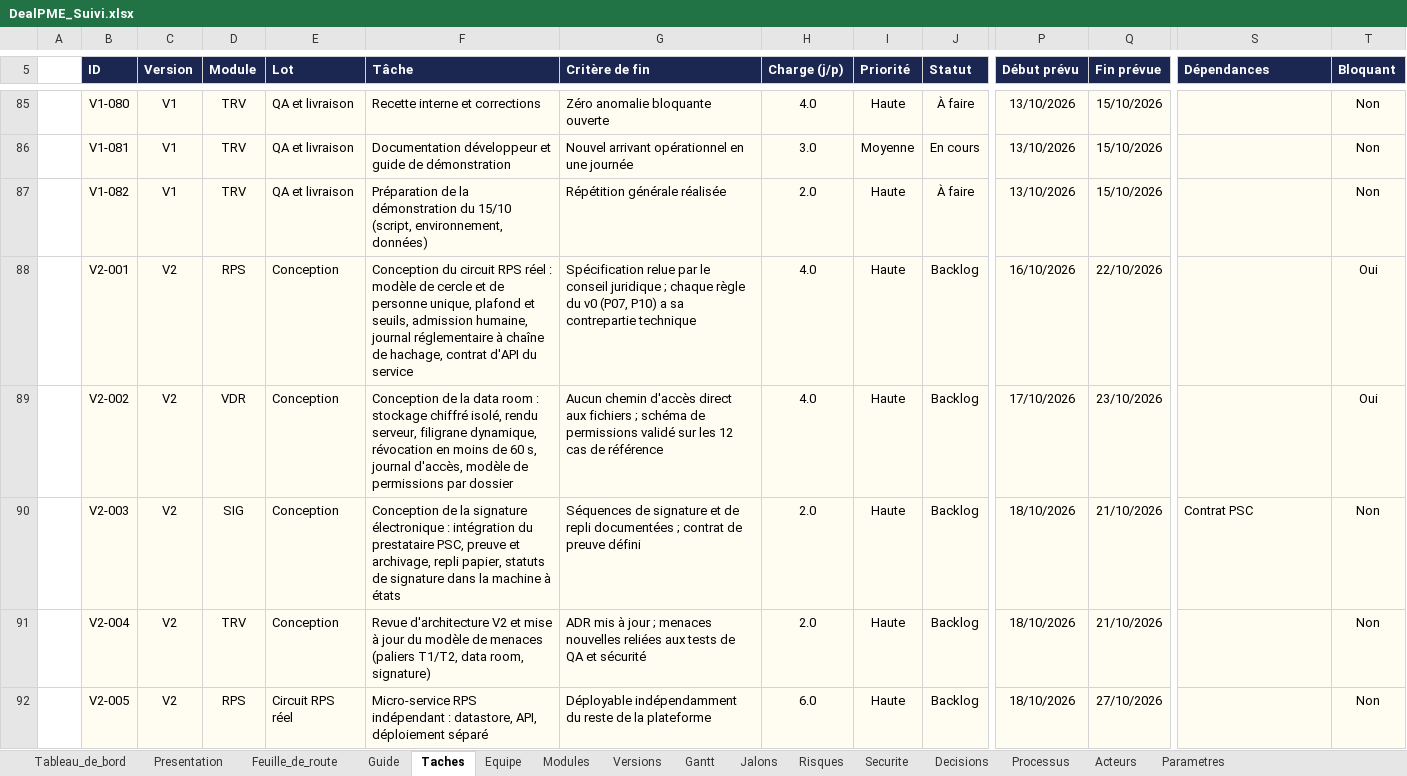
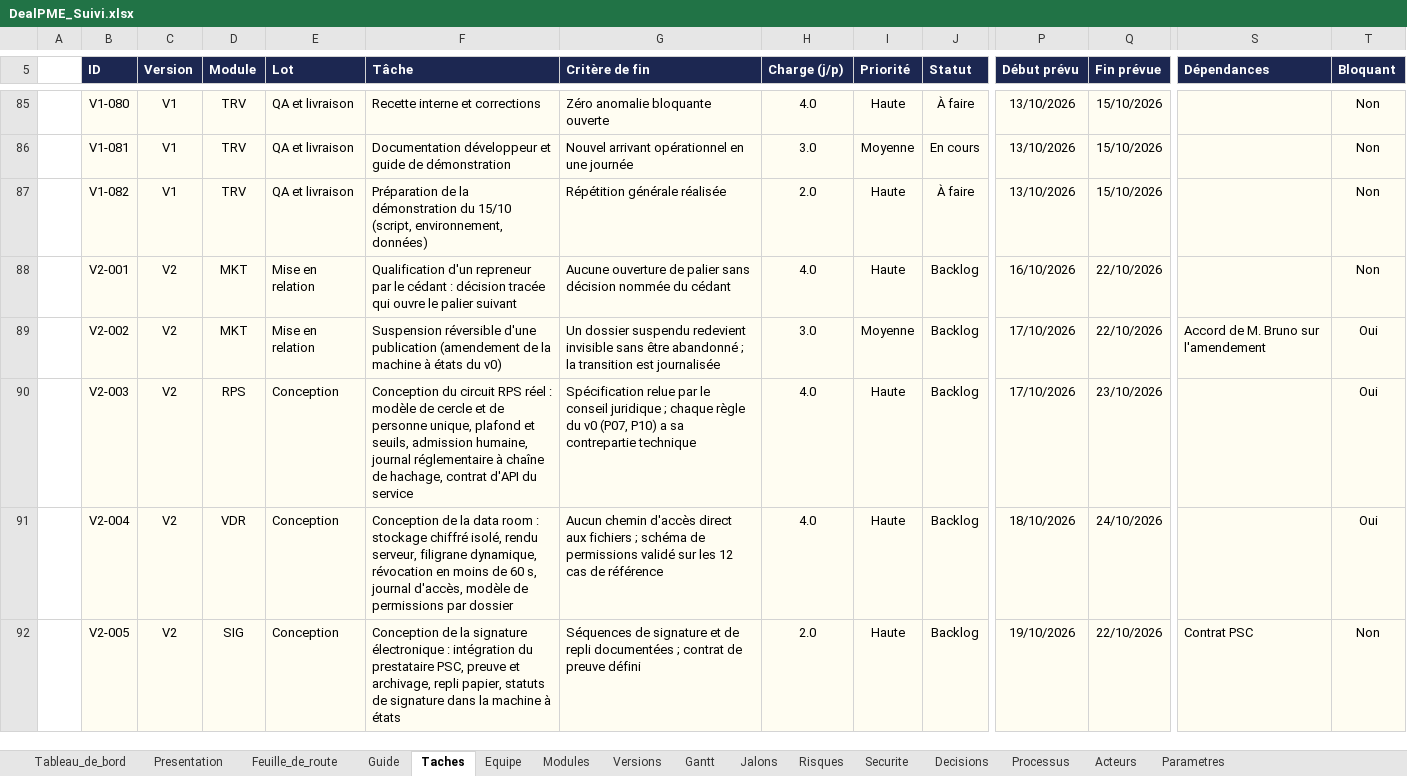
Before and after one commit to fless-lab/dealpme, an Excel workbook: DealPME_Suivi.xlsx, sheet Taches, drawn as a sheet; only a part is shown, gaps mark what is left out; values as stored, in another font and other column widths than the file's, no borders; conditional formats not drawn; the diff covers the shown part only; the diff names each change by its address in the sheet, - before the commit and + after, or states it on an @@ line.

```diff
--- a/DealPME_Suivi.xlsx (sheet Taches)
+++ b/DealPME_Suivi.xlsx (sheet Taches)
-D88 (Module): RPS
+D88 (Module): MKT
-E88:E89 (Lot): Conception
+E88:E89 (Lot): Mise en relation
-F88 (Tâche): Conception du circuit RPS réel : modèle de cercle et de personne unique, plafond et seuils, admission humaine, journal réglementaire à chaîne de hachage, contrat d'API du service
+F88 (Tâche): Qualification d'un repreneur par le cédant : décision tracée qui ouvre le palier suivant
-G88 (Critère de fin): Spécification relue par le conseil juridique ; chaque règle du v0 (P07, P10) a sa contrepartie technique
+G88 (Critère de fin): Aucune ouverture de palier sans décision nommée du cédant
-T88 (Bloquant): Oui
+T88 (Bloquant): Non
-D89 (Module): VDR
+D89 (Module): MKT
-F89 (Tâche): Conception de la data room : stockage chiffré isolé, rendu serveur, filigrane dynamique, révocation en moins de 60 s, journal d'accès, modèle de permissions par dossier
+F89 (Tâche): Suspension réversible d'une publication (amendement de la machine à états du v0)
-G89 (Critère de fin): Aucun chemin d'accès direct aux fichiers ; schéma de permissions validé sur les 12 cas de référence
+G89 (Critère de fin): Un dossier suspendu redevient invisible sans être abandonné ; la transition est journalisée
-H89 (Charge (j/p)): 4.0
+H89 (Charge (j/p)): 3.0
-I89 (Priorité): Haute
+I89 (Priorité): Moyenne
-Q89 (Fin prévue): 23/10/2026
+Q89 (Fin prévue): 22/10/2026
-S89 (Dépendances): (empty)
+S89 (Dépendances): Accord de M. Bruno sur l'amendement
-D90 (Module): SIG
+D90 (Module): RPS
-F90 (Tâche): Conception de la signature électronique : intégration du prestataire PSC, preuve et archivage, repli papier, statuts de signature dans la machine à états
+F90 (Tâche): Conception du circuit RPS réel : modèle de cercle et de personne unique, plafond et seuils, admission humaine, journal réglementaire à chaîne de hachage, contrat d'API du service
-G90 (Critère de fin): Séquences de signature et de repli documentées ; contrat de preuve défini
+G90 (Critère de fin): Spécification relue par le conseil juridique ; chaque règle du v0 (P07, P10) a sa contrepartie technique
-H90:H91 (Charge (j/p)): 2.0
+H90:H91 (Charge (j/p)): 4.0
-P90 (Début prévu): 18/10/2026
+P90 (Début prévu): 17/10/2026
-Q90 (Fin prévue): 21/10/2026
+Q90 (Fin prévue): 23/10/2026
-S90 (Dépendances): Contrat PSC
+S90 (Dépendances): (empty)
-T90:T91 (Bloquant): Non
+T90:T91 (Bloquant): Oui
-D91 (Module): TRV
+D91 (Module): VDR
-F91 (Tâche): Revue d'architecture V2 et mise à jour du modèle de menaces (paliers T1/T2, data room, signature)
+F91 (Tâche): Conception de la data room : stockage chiffré isolé, rendu serveur, filigrane dynamique, révocation en moins de 60 s, journal d'accès, modèle de permissions par dossier
-G91 (Critère de fin): ADR mis à jour ; menaces nouvelles reliées aux tests de QA et sécurité
+G91 (Critère de fin): Aucun chemin d'accès direct aux fichiers ; schéma de permissions validé sur les 12 cas de référence
-Q91 (Fin prévue): 21/10/2026
+Q91 (Fin prévue): 24/10/2026
-D92 (Module): RPS
+D92 (Module): SIG
-E92 (Lot): Circuit RPS réel
+E92 (Lot): Conception
-F92 (Tâche): Micro-service RPS indépendant : datastore, API, déploiement séparé
+F92 (Tâche): Conception de la signature électronique : intégration du prestataire PSC, preuve et archivage, repli papier, statuts de signature dans la machine à états
-G92 (Critère de fin): Déployable indépendamment du reste de la plateforme
+G92 (Critère de fin): Séquences de signature et de repli documentées ; contrat de preuve défini
-H92 (Charge (j/p)): 6.0
+H92 (Charge (j/p)): 2.0
-P92 (Début prévu): 18/10/2026
+P92 (Début prévu): 19/10/2026
-Q92 (Fin prévue): 27/10/2026
+Q92 (Fin prévue): 22/10/2026
-S92 (Dépendances): (empty)
+S92 (Dépendances): Contrat PSC
```
Also changed, not shown: 2 added rows, 2 removed rows and 553 edited cells elsewhere in this sheet, sheet Decisions, sheet Tableau_de_bord, 31 other files.
